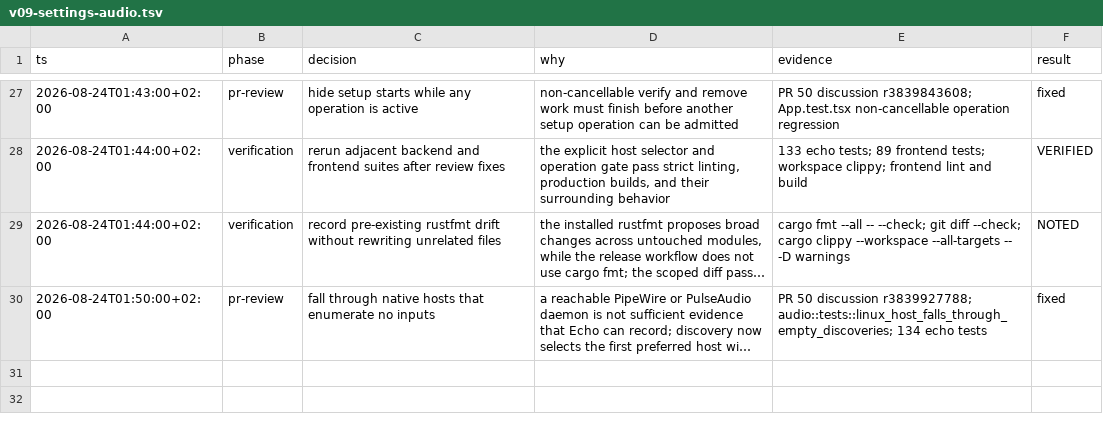
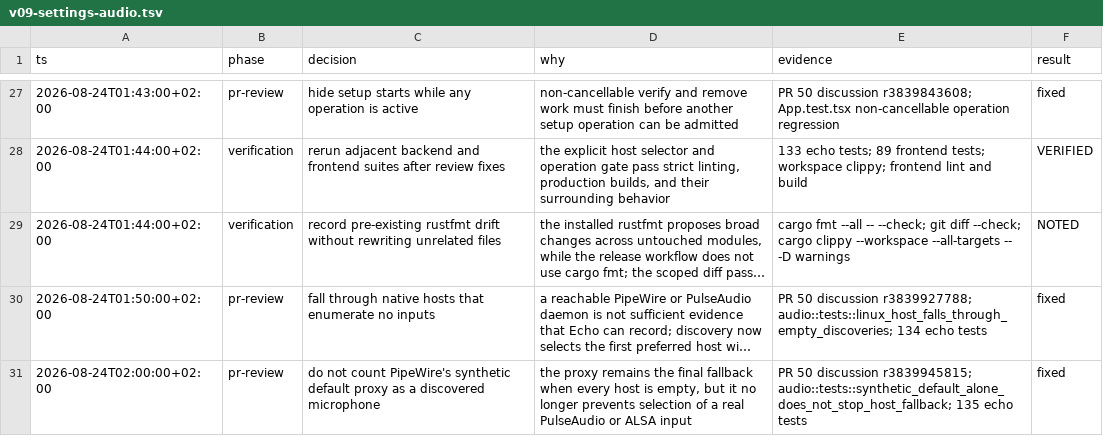
Before and after one commit to ddv1982/echo, a TSV file: .audit/v09-settings-audio.tsv, drawn as a sheet; only a part is shown, gaps mark what is left out; long unchanged cells end in …; the diff names each change by its address in the sheet, - before the commit and + after, or states it on an @@ line.

Commit message:
fix: ignore empty default audio proxy

```diff
--- a/.audit/v09-settings-audio.tsv
+++ b/.audit/v09-settings-audio.tsv
+row 31: 2026-08-24T02:00:00+02:00 | pr-review | do not count PipeWire's synthetic default proxy as a discovered microphone | the proxy remains the final fallback when every host is empty, but it no longer prevents selection of a real PulseAudio or ALSA input | PR 50 discussion r3839945815; audio::tests::synthetic_default_alone_does_not_stop_host_fallback; 135 echo tests | fixed
```
Also changed, not shown: 1 other file.
